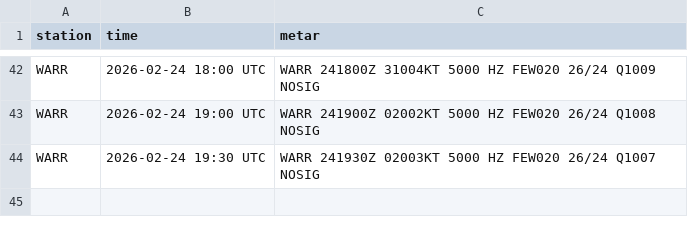
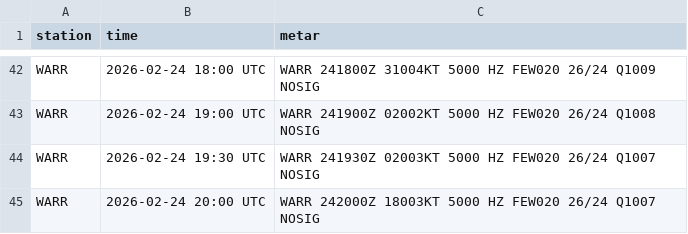
Before and after one commit to PetrucKLouxie/metarwarr, a CSV file: metar_history.csv, drawn as a sheet; only a part is shown, gaps mark what is left out; the diff names each change by its address in the sheet, - before the commit and + after, or states it on an @@ line.

```diff
--- a/metar_history.csv
+++ b/metar_history.csv
+row 45: WARR | 2026-02-24 20:00 UTC | WARR 242000Z 18003KT 5000 HZ FEW020 26/24 Q1007 NOSIG
```
